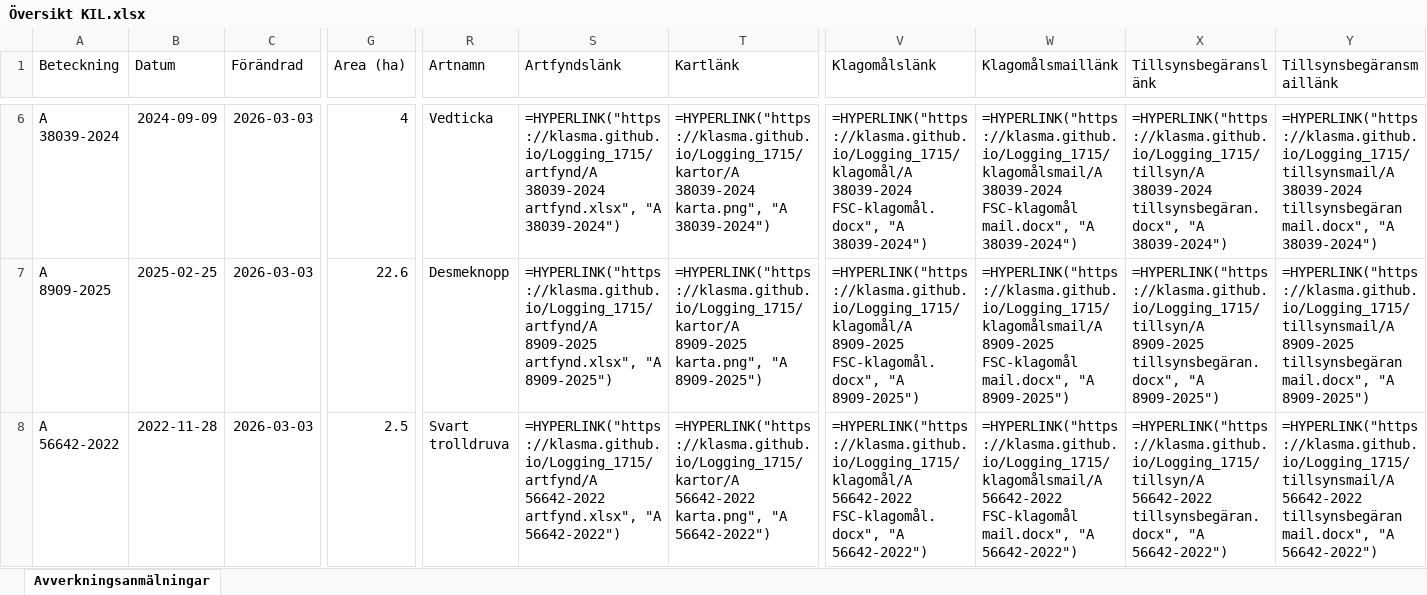
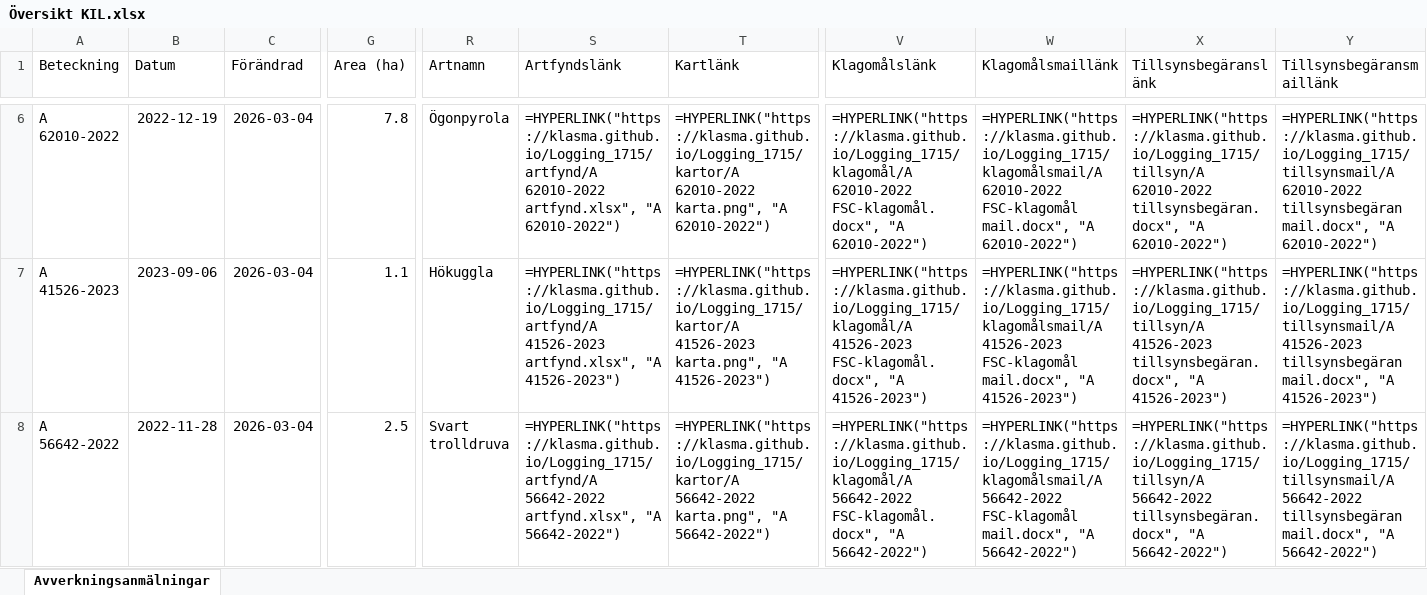
Before and after one commit to klasma/Logging_1715, an Excel workbook: Översikt KIL.xlsx, sheet Avverkningsanmälningar, drawn as a sheet; only a part is shown, gaps mark what is left out; values as stored, in another font and other column widths than the file's, no borders; formulas without a stored value are shown as written; the diff covers the shown part only; the diff names each change by its address in the sheet, - before the commit and + after, or states it on an @@ line.

```diff
--- a/Översikt KIL.xlsx (sheet Avverkningsanmälningar)
+++ b/Översikt KIL.xlsx (sheet Avverkningsanmälningar)
-A6 (Beteckning): A 38039-2024
+A6 (Beteckning): A 62010-2022
-B6 (Datum): 2024-09-09
+B6 (Datum): 2022-12-19
-C6:C8 (Förändrad): 2026-03-03
+C6:C8 (Förändrad): 2026-03-04
-G6 (Area (ha)): 4
+G6 (Area (ha)): 7.8
-R6 (Artnamn): Vedticka
+R6 (Artnamn): Ögonpyrola
-S6 (Artfyndslänk): =HYPERLINK("https://klasma.github.io/Logging_1715/artfynd/A 38039-2024 artfynd.xlsx", "A 38039-2024")
+S6 (Artfyndslänk): =HYPERLINK("https://klasma.github.io/Logging_1715/artfynd/A 62010-2022 artfynd.xlsx", "A 62010-2022")
-T6 (Kartlänk): =HYPERLINK("https://klasma.github.io/Logging_1715/kartor/A 38039-2024 karta.png", "A 38039-2024")
+T6 (Kartlänk): =HYPERLINK("https://klasma.github.io/Logging_1715/kartor/A 62010-2022 karta.png", "A 62010-2022")
-V6 (Klagomålslänk): =HYPERLINK("https://klasma.github.io/Logging_1715/klagomål/A 38039-2024 FSC-klagomål.docx", "A 38039-2024")
+V6 (Klagomålslänk): =HYPERLINK("https://klasma.github.io/Logging_1715/klagomål/A 62010-2022 FSC-klagomål.docx", "A 62010-2022")
-W6 (Klagomålsmaillänk): =HYPERLINK("https://klasma.github.io/Logging_1715/klagomålsmail/A 38039-2024 FSC-klagomål mail.docx", "A 38039-2024")
+W6 (Klagomålsmaillänk): =HYPERLINK("https://klasma.github.io/Logging_1715/klagomålsmail/A 62010-2022 FSC-klagomål mail.docx", "A 62010-2022")
-X6 (Tillsynsbegäranslänk): =HYPERLINK("https://klasma.github.io/Logging_1715/tillsyn/A 38039-2024 tillsynsbegäran.docx", "A 38039-2024")
+X6 (Tillsynsbegäranslänk): =HYPERLINK("https://klasma.github.io/Logging_1715/tillsyn/A 62010-2022 tillsynsbegäran.docx", "A 62010-2022")
-Y6 (Tillsynsbegäransmaillänk): =HYPERLINK("https://klasma.github.io/Logging_1715/tillsynsmail/A 38039-2024 tillsynsbegäran mail.docx", "A 38039-2024")
+Y6 (Tillsynsbegäransmaillänk): =HYPERLINK("https://klasma.github.io/Logging_1715/tillsynsmail/A 62010-2022 tillsynsbegäran mail.docx", "A 62010-2022")
-A7 (Beteckning): A 8909-2025
+A7 (Beteckning): A 41526-2023
-B7 (Datum): 2025-02-25
+B7 (Datum): 2023-09-06
-G7 (Area (ha)): 22.6
+G7 (Area (ha)): 1.1
-R7 (Artnamn): Desmeknopp
+R7 (Artnamn): Hökuggla
-S7 (Artfyndslänk): =HYPERLINK("https://klasma.github.io/Logging_1715/artfynd/A 8909-2025 artfynd.xlsx", "A 8909-2025")
+S7 (Artfyndslänk): =HYPERLINK("https://klasma.github.io/Logging_1715/artfynd/A 41526-2023 artfynd.xlsx", "A 41526-2023")
-T7 (Kartlänk): =HYPERLINK("https://klasma.github.io/Logging_1715/kartor/A 8909-2025 karta.png", "A 8909-2025")
+T7 (Kartlänk): =HYPERLINK("https://klasma.github.io/Logging_1715/kartor/A 41526-2023 karta.png", "A 41526-2023")
-V7 (Klagomålslänk): =HYPERLINK("https://klasma.github.io/Logging_1715/klagomål/A 8909-2025 FSC-klagomål.docx", "A 8909-2025")
+V7 (Klagomålslänk): =HYPERLINK("https://klasma.github.io/Logging_1715/klagomål/A 41526-2023 FSC-klagomål.docx", "A 41526-2023")
-W7 (Klagomålsmaillänk): =HYPERLINK("https://klasma.github.io/Logging_1715/klagomålsmail/A 8909-2025 FSC-klagomål mail.docx", "A 8909-2025")
+W7 (Klagomålsmaillänk): =HYPERLINK("https://klasma.github.io/Logging_1715/klagomålsmail/A 41526-2023 FSC-klagomål mail.docx", "A 41526-2023")
-X7 (Tillsynsbegäranslänk): =HYPERLINK("https://klasma.github.io/Logging_1715/tillsyn/A 8909-2025 tillsynsbegäran.docx", "A 8909-2025")
+X7 (Tillsynsbegäranslänk): =HYPERLINK("https://klasma.github.io/Logging_1715/tillsyn/A 41526-2023 tillsynsbegäran.docx", "A 41526-2023")
-Y7 (Tillsynsbegäransmaillänk): =HYPERLINK("https://klasma.github.io/Logging_1715/tillsynsmail/A 8909-2025 tillsynsbegäran mail.docx", "A 8909-2025")
+Y7 (Tillsynsbegäransmaillänk): =HYPERLINK("https://klasma.github.io/Logging_1715/tillsynsmail/A 41526-2023 tillsynsbegäran mail.docx", "A 41526-2023")
```
Also changed, not shown: 1316 edited cells elsewhere in this sheet, artfynd/A 26849-2023 artfynd.xlsx, artfynd/A 37408-2022 artfynd.xlsx, 50 other files.
